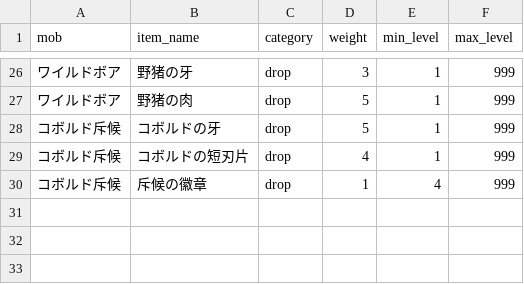
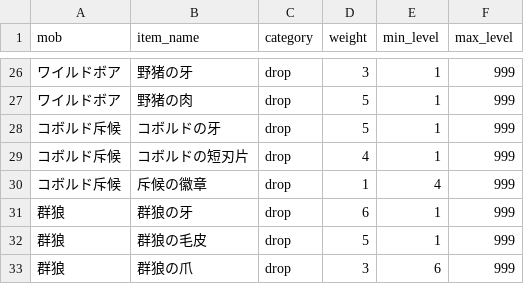
Before and after one commit to gudetama097723/SAW, a CSV file: db/seeds/mob_drops.csv, drawn as a sheet; only a part is shown, gaps mark what is left out.

```diff
--- a/db/seeds/mob_drops.csv
+++ b/db/seeds/mob_drops.csv
@@ -30 +30,4 @@ mob,item_name,category,weight,min_level,max_level
 コボルド斥候,斥候の徽章,drop,1,4,999
+群狼,群狼の牙,drop,6,1,999
+群狼,群狼の毛皮,drop,5,1,999
+群狼,群狼の爪,drop,3,6,999
```
Also changed, not shown: db/seeds/boss_mobs.csv, db/seeds/mob_parts.csv, 24 other files.
